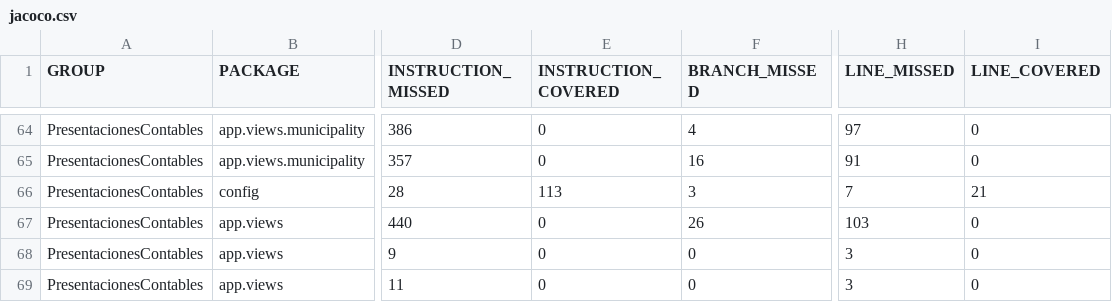
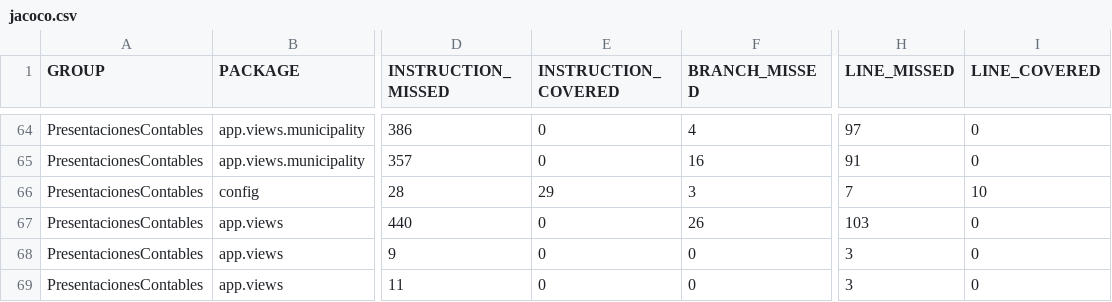
Before and after one commit to rsmondejar/21giin-presentaciones-contables, a CSV file: target/site/jacoco/jacoco.csv, drawn as a sheet; only a part is shown, gaps mark what is left out; the diff names each change by its address in the sheet, - before the commit and + after, or states it on an @@ line.

```diff
--- a/target/site/jacoco/jacoco.csv
+++ b/target/site/jacoco/jacoco.csv
-E66 (INSTRUCTION_COVERED): 113
+E66 (INSTRUCTION_COVERED): 29
-I66 (LINE_COVERED): 21
+I66 (LINE_COVERED): 10
```
Also changed, not shown: 15 other files.
